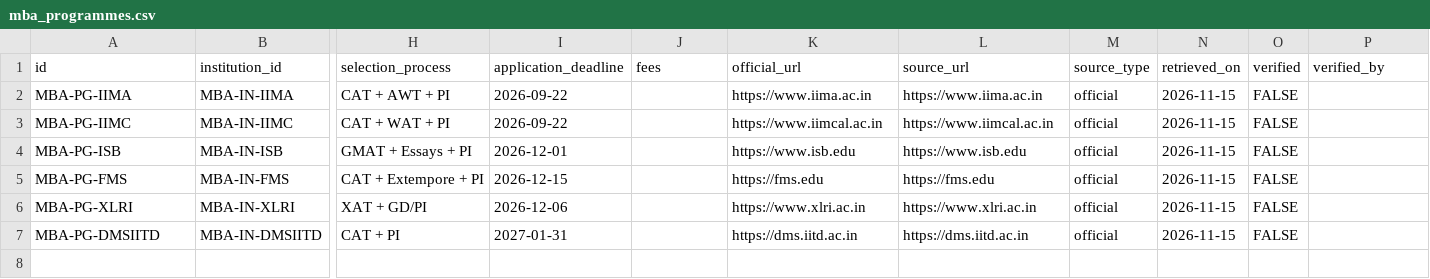
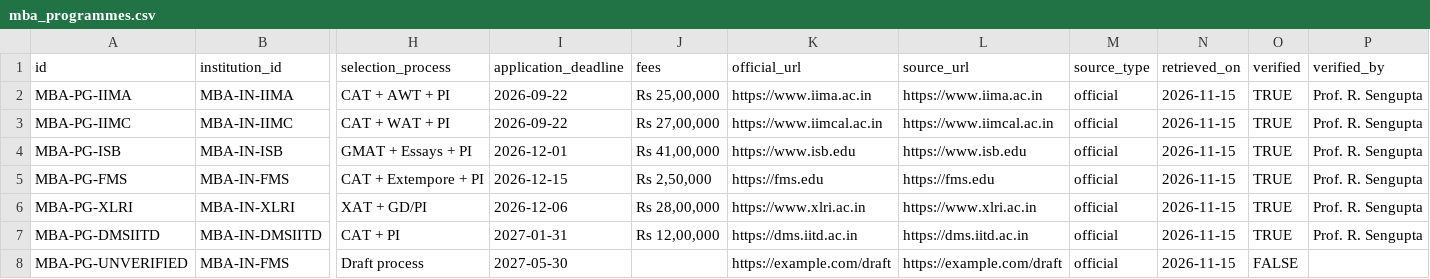
Before and after one commit to SusheelSagar4/EBuddy, a CSV file: data/seed/mba/mba_programmes.csv, drawn as a sheet; only a part is shown, gaps mark what is left out; rows hold the shown columns only; the diff names each change by its address in the sheet, - before the commit and + after, or states it on an @@ line.

```diff
--- a/data/seed/mba/mba_programmes.csv
+++ b/data/seed/mba/mba_programmes.csv
-J2 (fees): (empty)
+J2 (fees): Rs 25,00,000
-O2:O7 (verified): FALSE
+O2:O7 (verified): TRUE
-P2:P7 (verified_by): (empty)
+P2:P7 (verified_by): Prof. R. Sengupta
-J3 (fees): (empty)
+J3 (fees): Rs 27,00,000
-J4 (fees): (empty)
+J4 (fees): Rs 41,00,000
-J5 (fees): (empty)
+J5 (fees): Rs 2,50,000
-J6 (fees): (empty)
+J6 (fees): Rs 28,00,000
-J7 (fees): (empty)
+J7 (fees): Rs 12,00,000
+row 8: MBA-PG-UNVERIFIED | MBA-IN-FMS | Draft process | 2027-05-30 |  | https://example.com/draft | https://example.com/draft | official | 2026-11-15 | FALSE
```
Also changed, not shown: data/seed/mba/mba_admission_stats.csv, data/seed/mba/mba_exam_cycles.csv, 8 other files.
